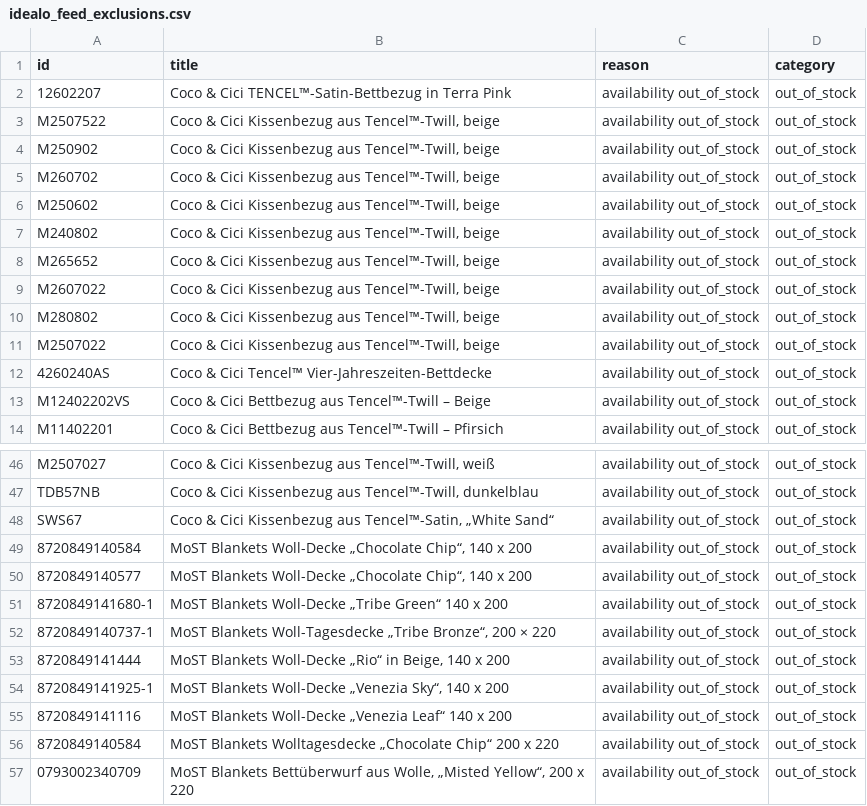
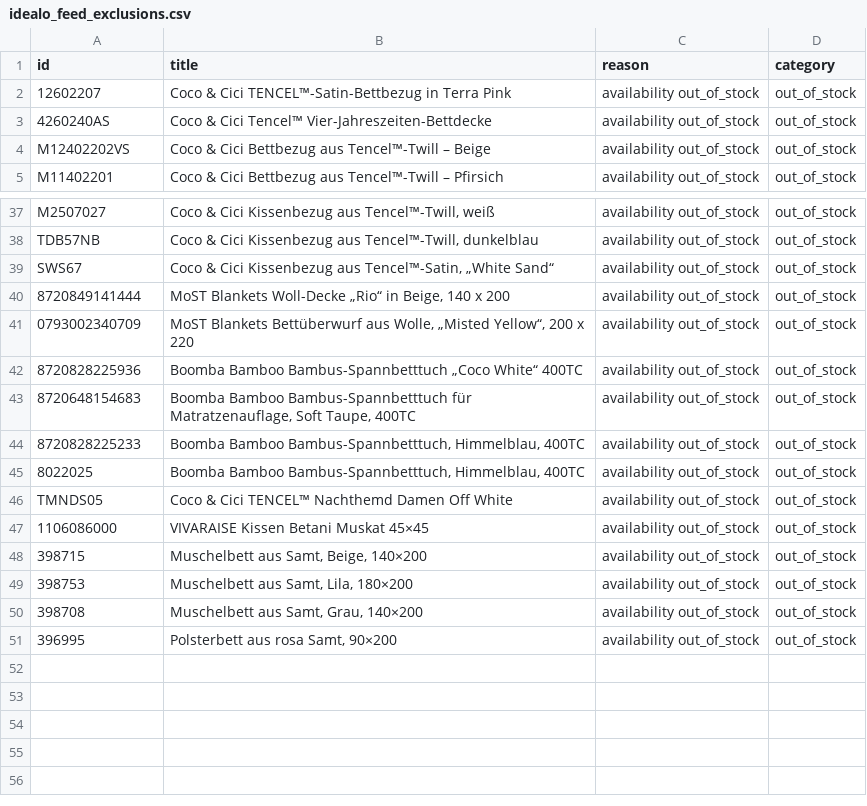
Before and after one commit to dstark-maison/mdc-merchant-feed-sync, a CSV file: data/idealo_feed_exclusions.csv, drawn as a sheet; only a part is shown, gaps mark what is left out; the shorter side is filled out with more unchanged rows; removed rows and columns are numbered as before the commit, all else as after; the diff covers the shown part only; the diff names each change by its address in the sheet, - before the commit and + after, or states it on an @@ line.

```diff
--- a/data/idealo_feed_exclusions.csv
+++ b/data/idealo_feed_exclusions.csv
-row 3: M2507522 | Coco & Cici Kissenbezug aus Tencel™-Twill, beige | availability out_of_stock | out_of_stock
-row 4: M250902 | Coco & Cici Kissenbezug aus Tencel™-Twill, beige | availability out_of_stock | out_of_stock
-row 5: M260702 | Coco & Cici Kissenbezug aus Tencel™-Twill, beige | availability out_of_stock | out_of_stock
-row 6: M250602 | Coco & Cici Kissenbezug aus Tencel™-Twill, beige | availability out_of_stock | out_of_stock
-row 7: M240802 | Coco & Cici Kissenbezug aus Tencel™-Twill, beige | availability out_of_stock | out_of_stock
-row 8: M265652 | Coco & Cici Kissenbezug aus Tencel™-Twill, beige | availability out_of_stock | out_of_stock
-row 9: M2607022 | Coco & Cici Kissenbezug aus Tencel™-Twill, beige | availability out_of_stock | out_of_stock
-row 10: M280802 | Coco & Cici Kissenbezug aus Tencel™-Twill, beige | availability out_of_stock | out_of_stock
-row 11: M2507022 | Coco & Cici Kissenbezug aus Tencel™-Twill, beige | availability out_of_stock | out_of_stock
-row 49: 8720849140584 | MoST Blankets Woll-Decke „Chocolate Chip“, 140 x 200 | availability out_of_stock | out_of_stock
-row 50: 8720849140577 | MoST Blankets Woll-Decke „Chocolate Chip“, 140 x 200 | availability out_of_stock | out_of_stock
-row 51: 8720849141680-1 | MoST Blankets Woll-Decke „Tribe Green“ 140 x 200 | availability out_of_stock | out_of_stock
-row 52: 8720849140737-1 | MoST Blankets Woll-Tagesdecke „Tribe Bronze“, 200 × 220 | availability out_of_stock | out_of_stock
-row 54: 8720849141925-1 | MoST Blankets Woll-Decke „Venezia Sky“, 140 x 200 | availability out_of_stock | out_of_stock
-row 55: 8720849141116 | MoST Blankets Woll-Decke „Venezia Leaf“ 140 x 200 | availability out_of_stock | out_of_stock
-row 56: 8720849140584 | MoST Blankets Wolltagesdecke „Chocolate Chip“ 200 x 220 | availability out_of_stock | out_of_stock
```
Also changed, not shown: 6 moved rows elsewhere in this file, data/idealo_feed.csv, 1 other file.
